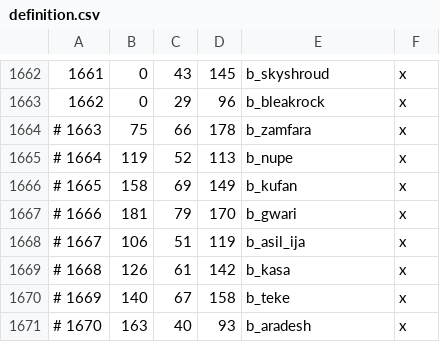
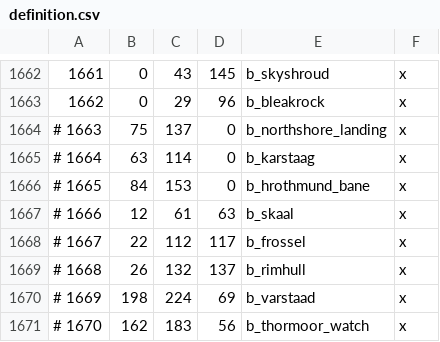
Before and after one commit to FloorBelow/elder-kings-ck3, a CSV file: map_data/definition.csv, drawn as a sheet; only a part is shown, gaps mark what is left out; the diff covers the shown part only.

```diff
--- a/map_data/definition.csv
+++ b/map_data/definition.csv
@@ -1663,9 +1663,9 @@
 1662;0;29;96;b_bleakrock;x;
-# 1663;75;66;178;b_zamfara;x;
-# 1664;119;52;113;b_nupe;x;
-# 1665;158;69;149;b_kufan;x;
-# 1666;181;79;170;b_gwari;x;
-# 1667;106;51;119;b_asil_ija;x;
-# 1668;126;61;142;b_kasa;x;
-# 1669;140;67;158;b_teke;x;
-# 1670;163;40;93;b_aradesh;x;
+# 1663;75;137;0;b_northshore_landing;x;
+# 1664;63;114;0;b_karstaag;x;
+# 1665;84;153;0;b_hrothmund_bane;x;
+# 1666;12;61;63;b_skaal;x;
+# 1667;22;112;117;b_frossel;x;
+# 1668;26;132;137;b_rimhull;x;
+# 1669;198;224;69;b_varstaad;x;
+# 1670;162;183;56;b_thormoor_watch;x;
```
Also changed, not shown: 128 edited cells elsewhere in this file, 12 other files.
